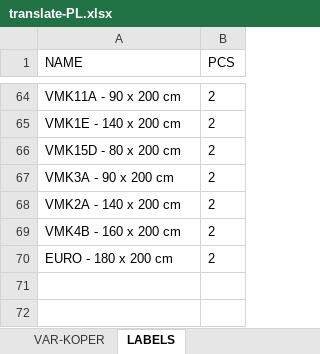
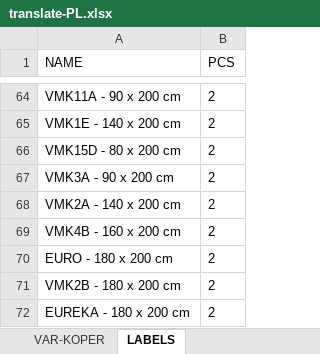
Before and after one commit to xaxamagyar/padrew-objednavka, an Excel workbook: translate-PL.xlsx, sheet LABELS, drawn as a sheet; only a part is shown, gaps mark what is left out; values as stored, in another font and other column widths than the file's, no borders; the diff names each change by its address in the sheet, - before the commit and + after, or states it on an @@ line.

Commit message:
Automatická aktualizace překladové databáze z webové aplikace

```diff
--- a/translate-PL.xlsx (sheet LABELS)
+++ b/translate-PL.xlsx (sheet LABELS)
+row 71: VMK2B - 180 x 200 cm | 2
+row 72: EUREKA - 180 x 200 cm | 2
```
